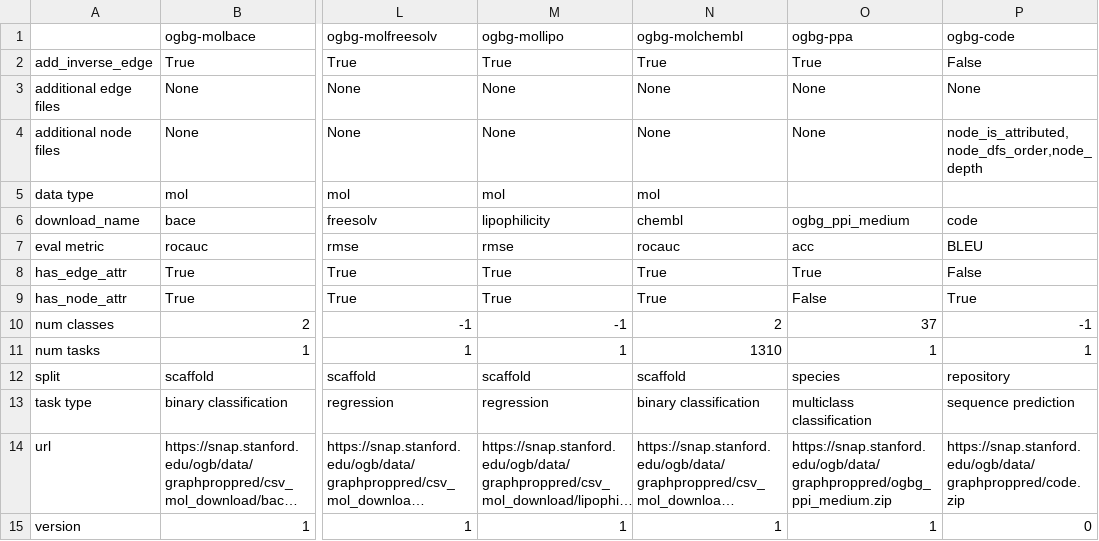
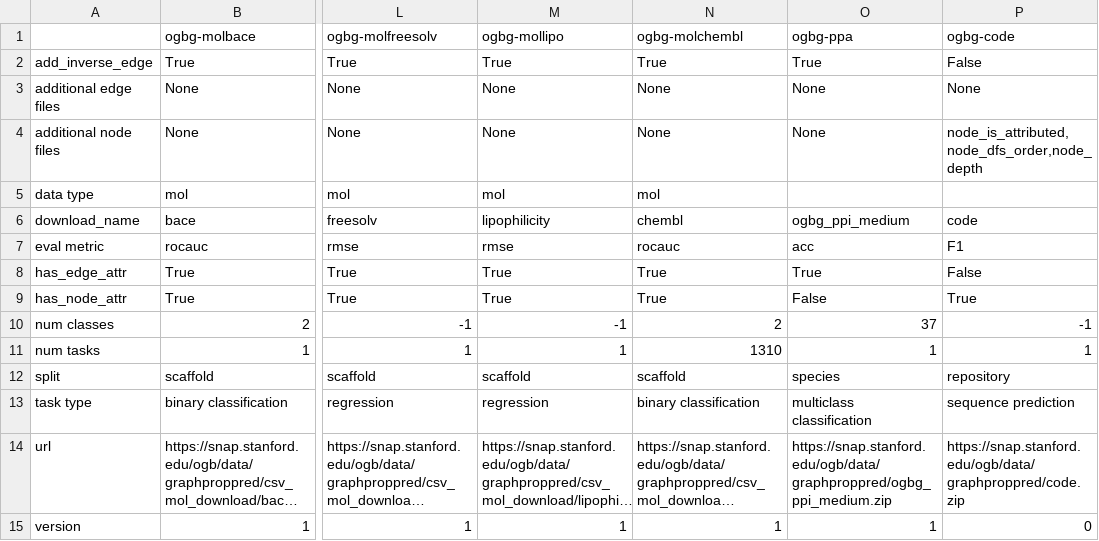
Before and after one commit to mrdouglasny/ogb, a CSV file: ogb/graphproppred/master.csv, drawn as a sheet; only a part is shown, gaps mark what is left out; long unchanged cells end in …; the diff names each change by its address in the sheet, - before the commit and + after, or states it on an @@ line.

Commit message:
update evaluator for ogbg-code. use F1 score

```diff
--- a/ogb/graphproppred/master.csv
+++ b/ogb/graphproppred/master.csv
-P7 (ogbg-code): BLEU
+P7 (ogbg-code): F1
```
Also changed, not shown: 2 other files.
